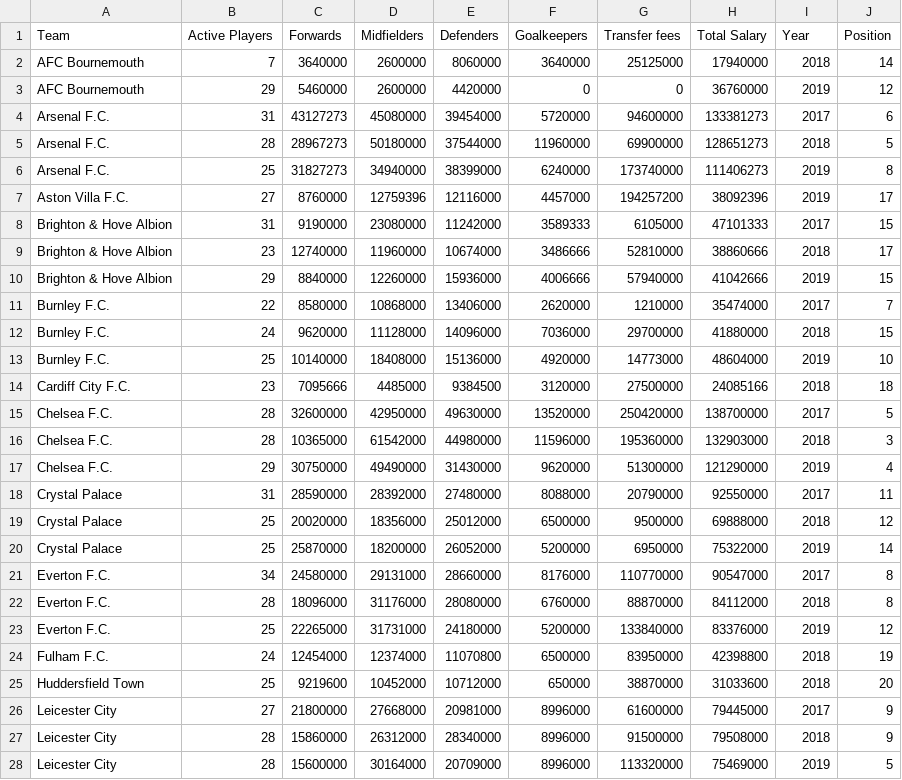
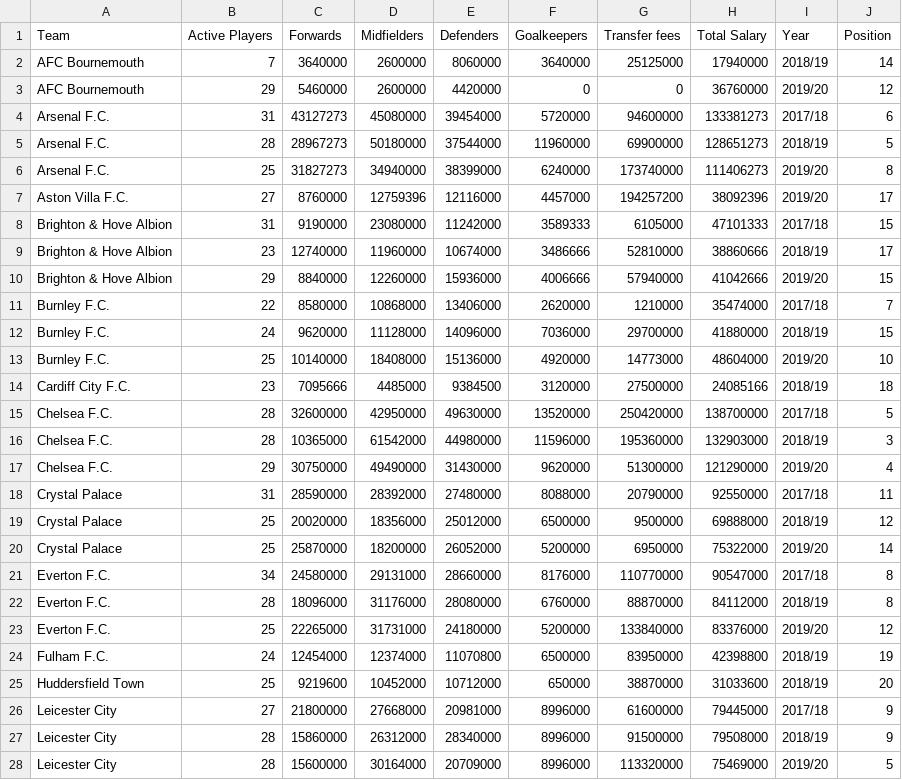
Before and after one commit to UzairCity/DataVI, a CSV file: PL_Wage_Bill.csv, drawn as a sheet; only a part is shown; the diff covers the shown part only.

Commit message:
Years to season

```diff
--- a/PL_Wage_Bill.csv
+++ b/PL_Wage_Bill.csv
@@ -1,28 +1,28 @@
 Team,Active Players,Forwards,Midfielders,Defenders,Goalkeepers,Transfer fees,Total Salary,Year,Position
-AFC Bournemouth,7,3640000,2600000,8060000,3640000,25125000,17940000,2018,14
-AFC Bournemouth,29,5460000,2600000,4420000,0,0,36760000,2019,12
-Arsenal F.C.,31,43127273,45080000,39454000,5720000,94600000,133381273,2017,6
-Arsenal F.C.,28,28967273,50180000,37544000,11960000,69900000,128651273,2018,5
-Arsenal F.C.,25,31827273,34940000,38399000,6240000,173740000,111406273,2019,8
-Aston Villa F.C.,27,8760000,12759396,12116000,4457000,194257200,38092396,2019,17
-Brighton & Hove Albion,31,9190000,23080000,11242000,3589333,6105000,47101333,2017,15
-Brighton & Hove Albion,23,12740000,11960000,10674000,3486666,52810000,38860666,2018,17
-Brighton & Hove Albion,29,8840000,12260000,15936000,4006666,57940000,41042666,2019,15
-Burnley F.C.,22,8580000,10868000,13406000,2620000,1210000,35474000,2017,7
-Burnley F.C.,24,9620000,11128000,14096000,7036000,29700000,41880000,2018,15
-Burnley F.C.,25,10140000,18408000,15136000,4920000,14773000,48604000,2019,10
-Cardiff City F.C.,23,7095666,4485000,9384500,3120000,27500000,24085166,2018,18
-Chelsea F.C.,28,32600000,42950000,49630000,13520000,250420000,138700000,2017,5
-Chelsea F.C.,28,10365000,61542000,44980000,11596000,195360000,132903000,2018,3
-Chelsea F.C.,29,30750000,49490000,31430000,9620000,51300000,121290000,2019,4
-Crystal Palace,31,28590000,28392000,27480000,8088000,20790000,92550000,2017,11
-Crystal Palace,25,20020000,18356000,25012000,6500000,9500000,69888000,2018,12
-Crystal Palace,25,25870000,18200000,26052000,5200000,6950000,75322000,2019,14
-Everton F.C.,34,24580000,29131000,28660000,8176000,110770000,90547000,2017,8
-Everton F.C.,28,18096000,31176000,28080000,6760000,88870000,84112000,2018,8
-Everton F.C.,25,22265000,31731000,24180000,5200000,133840000,83376000,2019,12
-Fulham F.C.,24,12454000,12374000,11070800,6500000,83950000,42398800,2018,19
-Huddersfield Town,25,9219600,10452000,10712000,650000,38870000,31033600,2018,20
-Leicester City,27,21800000,27668000,20981000,8996000,61600000,79445000,2017,9
-Leicester City,28,15860000,26312000,28340000,8996000,91500000,79508000,2018,9
-Leicester City,28,15600000,30164000,20709000,8996000,113320000,75469000,2019,5
+AFC Bournemouth,7,3640000,2600000,8060000,3640000,25125000,17940000,2018/19,14
+AFC Bournemouth,29,5460000,2600000,4420000,0,0,36760000,2019/20,12
+Arsenal F.C.,31,43127273,45080000,39454000,5720000,94600000,133381273,2017/18,6
+Arsenal F.C.,28,28967273,50180000,37544000,11960000,69900000,128651273,2018/19,5
+Arsenal F.C.,25,31827273,34940000,38399000,6240000,173740000,111406273,2019/20,8
+Aston Villa F.C.,27,8760000,12759396,12116000,4457000,194257200,38092396,2019/20,17
+Brighton & Hove Albion,31,9190000,23080000,11242000,3589333,6105000,47101333,2017/18,15
+Brighton & Hove Albion,23,12740000,11960000,10674000,3486666,52810000,38860666,2018/19,17
+Brighton & Hove Albion,29,8840000,12260000,15936000,4006666,57940000,41042666,2019/20,15
+Burnley F.C.,22,8580000,10868000,13406000,2620000,1210000,35474000,2017/18,7
+Burnley F.C.,24,9620000,11128000,14096000,7036000,29700000,41880000,2018/19,15
+Burnley F.C.,25,10140000,18408000,15136000,4920000,14773000,48604000,2019/20,10
+Cardiff City F.C.,23,7095666,4485000,9384500,3120000,27500000,24085166,2018/19,18
+Chelsea F.C.,28,32600000,42950000,49630000,13520000,250420000,138700000,2017/18,5
+Chelsea F.C.,28,10365000,61542000,44980000,11596000,195360000,132903000,2018/19,3
+Chelsea F.C.,29,30750000,49490000,31430000,9620000,51300000,121290000,2019/20,4
+Crystal Palace,31,28590000,28392000,27480000,8088000,20790000,92550000,2017/18,11
+Crystal Palace,25,20020000,18356000,25012000,6500000,9500000,69888000,2018/19,12
+Crystal Palace,25,25870000,18200000,26052000,5200000,6950000,75322000,2019/20,14
+Everton F.C.,34,24580000,29131000,28660000,8176000,110770000,90547000,2017/18,8
+Everton F.C.,28,18096000,31176000,28080000,6760000,88870000,84112000,2018/19,8
+Everton F.C.,25,22265000,31731000,24180000,5200000,133840000,83376000,2019/20,12
+Fulham F.C.,24,12454000,12374000,11070800,6500000,83950000,42398800,2018/19,19
+Huddersfield Town,25,9219600,10452000,10712000,650000,38870000,31033600,2018/19,20
+Leicester City,27,21800000,27668000,20981000,8996000,61600000,79445000,2017/18,9
+Leicester City,28,15860000,26312000,28340000,8996000,91500000,79508000,2018/19,9
+Leicester City,28,15600000,30164000,20709000,8996000,113320000,75469000,2019/20,5
```
Also changed, not shown: 29 edited cells elsewhere in this file.
